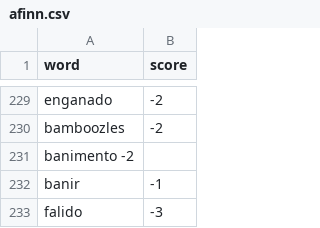
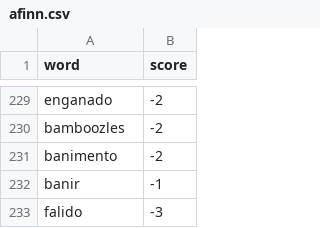
Before and after one commit to obscure-network/sentimental, a CSV file: sentimental/word_list/afinn.csv, drawn as a sheet; only a part is shown, gaps mark what is left out.

Commit message:
Update afinn.csv

```diff
--- a/sentimental/word_list/afinn.csv
+++ b/sentimental/word_list/afinn.csv
@@ -230,3 +230,3 @@ enganado, -2
 bamboozles, -2
-banimento -2
+banimento, -2
 banir, -1
```
